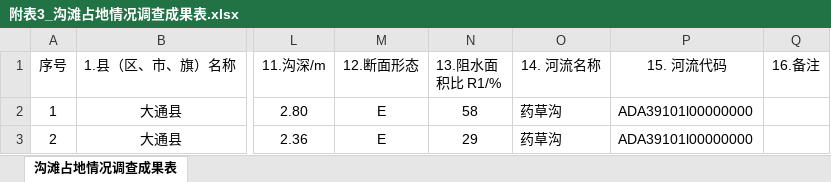
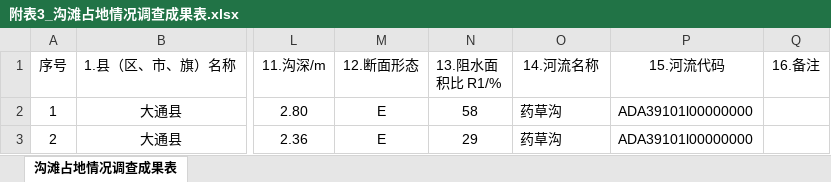
Before and after one commit to chenhaoheart/audit-aggregation-tool, an Excel workbook: 青海24示范小流域-药草沟-20260313/630121_大通/成果报表/附表3_沟滩占地情况调查成果表.xlsx, sheet 沟滩占地情况调查成果表, drawn as a sheet; only a part is shown, gaps mark what is left out; values as stored, in another font and other column widths than the file's, no borders; the diff names each change by its address in the sheet, - before the commit and + after, or states it on an @@ line.

```diff
--- a/青海24示范小流域-药草沟-20260313/630121_大通/成果报表/附表3_沟滩占地情况调查成果表.xlsx (sheet 沟滩占地情况调查成果表)
+++ b/青海24示范小流域-药草沟-20260313/630121_大通/成果报表/附表3_沟滩占地情况调查成果表.xlsx (sheet 沟滩占地情况调查成果表)
-O1: 14. 河流名称
+O1: 14.河流名称
-P1: 15. 河流代码
+P1: 15.河流代码
```
Also changed, not shown: 36 other files.
